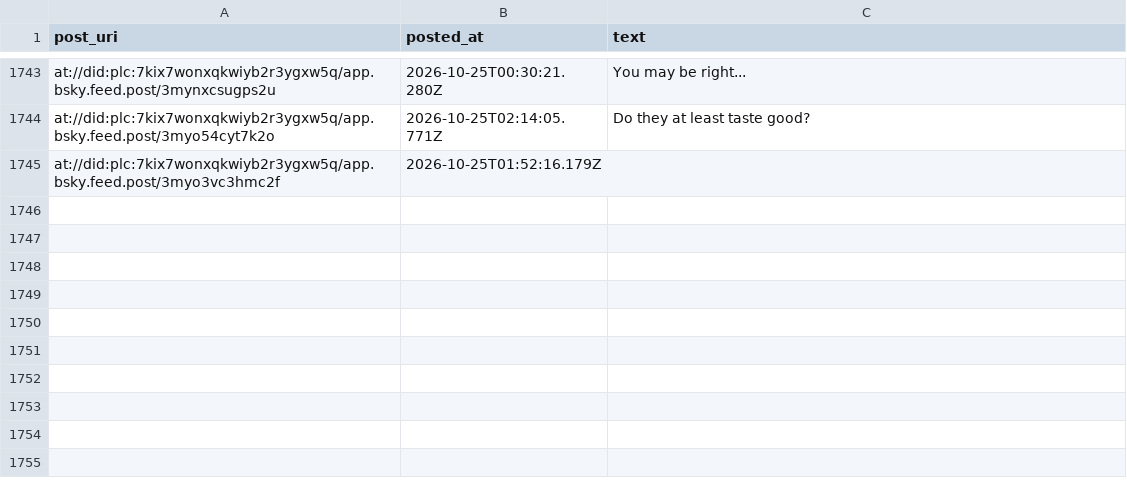
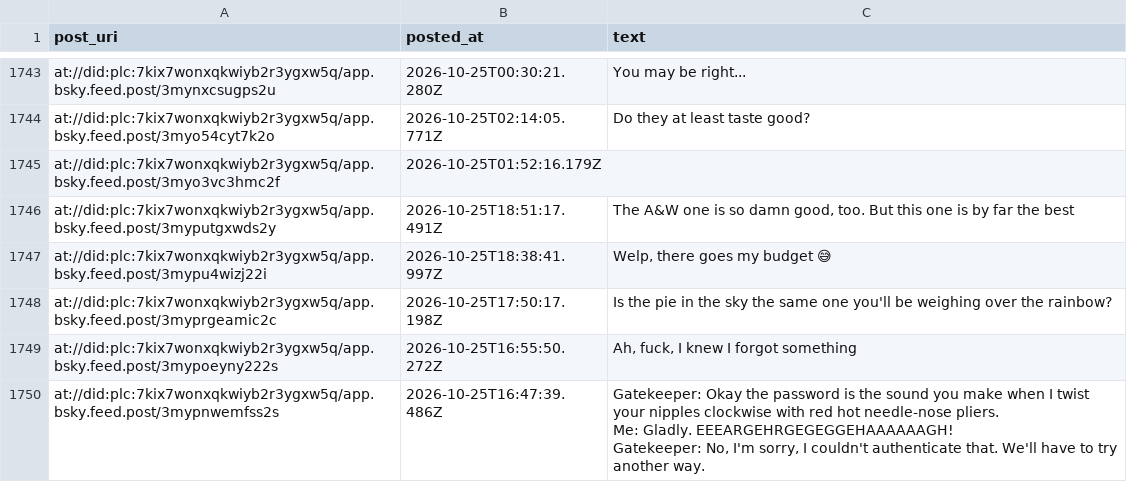
Before and after one commit to IcarusQD/bluesky-collector, a CSV file: data/posts.csv, drawn as a sheet; only a part is shown, gaps mark what is left out.

```diff
--- a/data/posts.csv
+++ b/data/posts.csv
@@ -2077 +2077,8 @@ at://did:plc:7kix7wonxqkwiyb2r3ygxw5q/app.bsky.feed.post/3myo54cyt7k2o,2026-10-2
 at://did:plc:7kix7wonxqkwiyb2r3ygxw5q/app.bsky.feed.post/3myo3vc3hmc2f,2026-10-25T01:52:16.179Z,
+at://did:plc:7kix7wonxqkwiyb2r3ygxw5q/app.bsky.feed.post/3myputgxwds2y,2026-10-25T18:51:17.491Z,"The A&W one is so damn good, too. But this one is by far the best"
+at://did:plc:7kix7wonxqkwiyb2r3ygxw5q/app.bsky.feed.post/3mypu4wizj22i,2026-10-25T18:38:41.997Z,"Welp, there goes my budget 😅"
+at://did:plc:7kix7wonxqkwiyb2r3ygxw5q/app.bsky.feed.post/3myprgeamic2c,2026-10-25T17:50:17.198Z,Is the pie in the sky the same one you'll be weighing over the rainbow?
+at://did:plc:7kix7wonxqkwiyb2r3ygxw5q/app.bsky.feed.post/3mypoeyny222s,2026-10-25T16:55:50.272Z,"Ah, fuck, I knew I forgot something"
+at://did:plc:7kix7wonxqkwiyb2r3ygxw5q/app.bsky.feed.post/3mypnwemfss2s,2026-10-25T16:47:39.486Z,"Gatekeeper: Okay the password is the sound you make when I twist your nipples clockwise with red hot needle-nose pliers.
+Me: Gladly. EEEARGEHRGEGEGGEHAAAAAAGH!
+Gatekeeper: No, I'm sorry, I couldn't authenticate that. We'll have to try another way."
```
Also changed, not shown: 1 other file.
